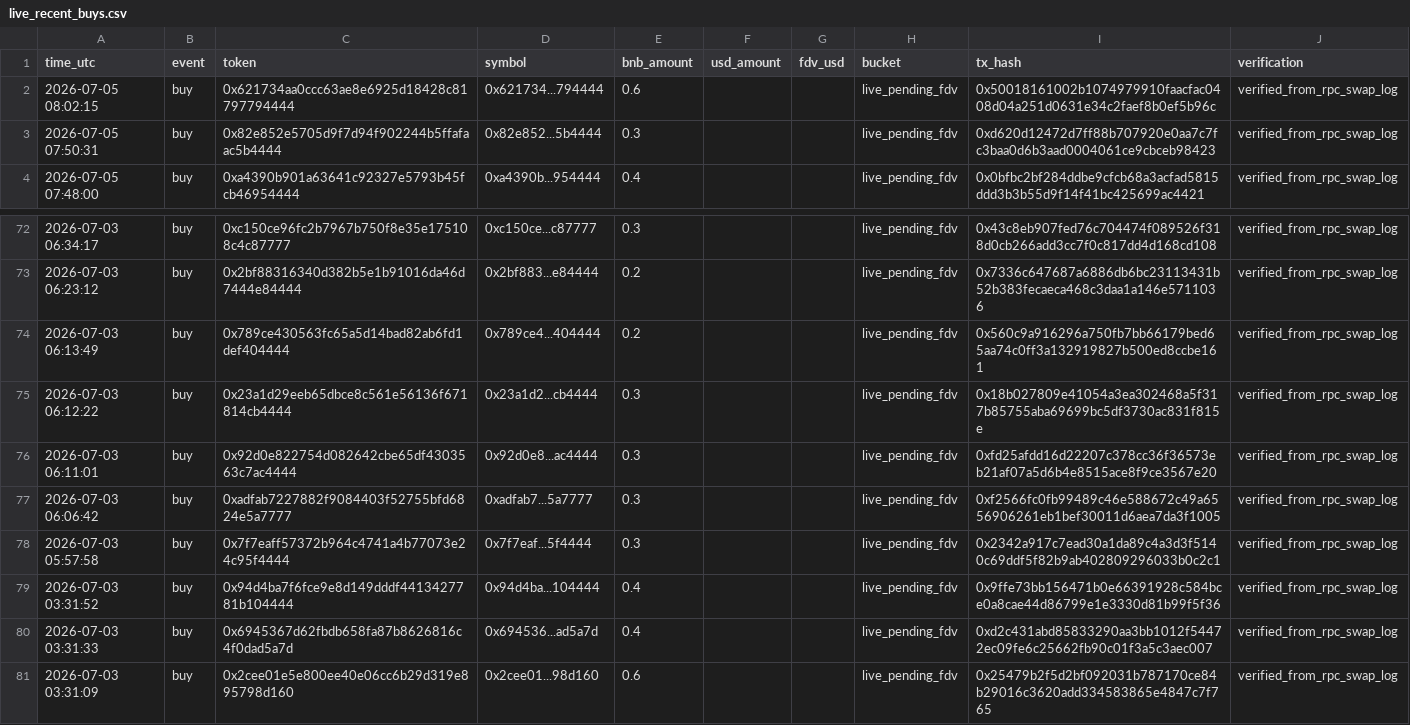
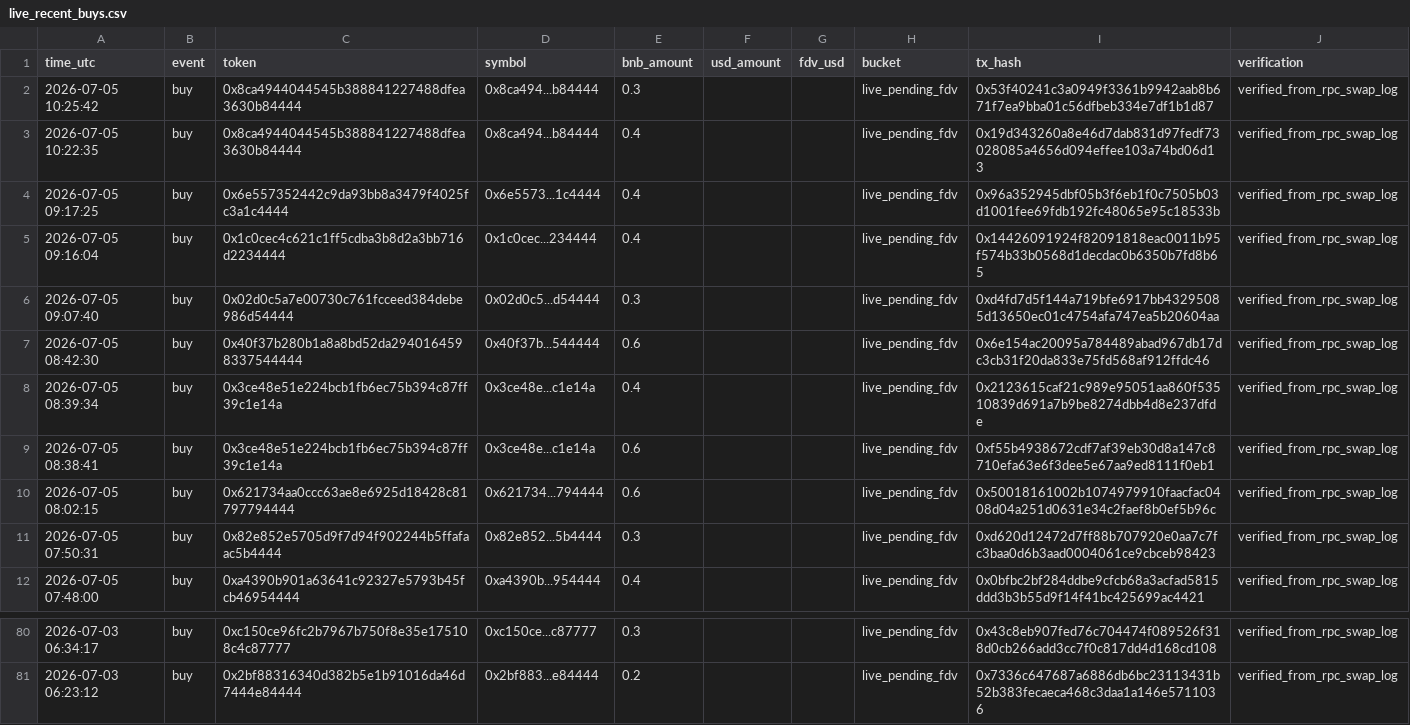
Before and after one commit to hahahakang/bsc-fourmeme-analysis-live, a CSV file: data/live_recent_buys.csv, drawn as a sheet; only a part is shown, gaps mark what is left out; removed rows and columns are numbered as before the commit, all else as after; the diff names each change by its address in the sheet, - before the commit and + after, or states it on an @@ line.

```diff
--- a/data/live_recent_buys.csv
+++ b/data/live_recent_buys.csv
+row 2: 2026-07-05 10:25:42 | buy | 0x8ca4944044545b388841227488dfea3630b84444 | 0x8ca494...b84444 | 0.3 |  |  | live_pending_fdv | 0x53f40241c3a0949f3361b9942aab8b671f7ea9bba01c56dfbeb334e7df1b1d87 | verified_from_rpc_swap_log
+row 3: 2026-07-05 10:22:35 | buy | 0x8ca4944044545b388841227488dfea3630b84444 | 0x8ca494...b84444 | 0.4 |  |  | live_pending_fdv | 0x19d343260a8e46d7dab831d97fedf73028085a4656d094effee103a74bd06d13 | verified_from_rpc_swap_log
+row 4: 2026-07-05 09:17:25 | buy | 0x6e557352442c9da93bb8a3479f4025fc3a1c4444 | 0x6e5573...1c4444 | 0.4 |  |  | live_pending_fdv | 0x96a352945dbf05b3f6eb1f0c7505b03d1001fee69fdb192fc48065e95c18533b | verified_from_rpc_swap_log
+row 5: 2026-07-05 09:16:04 | buy | 0x1c0cec4c621c1ff5cdba3b8d2a3bb716d2234444 | 0x1c0cec...234444 | 0.4 |  |  | live_pending_fdv | 0x14426091924f82091818eac0011b95f574b33b0568d1decdac0b6350b7fd8b65 | verified_from_rpc_swap_log
+row 6: 2026-07-05 09:07:40 | buy | 0x02d0c5a7e00730c761fcceed384debe986d54444 | 0x02d0c5...d54444 | 0.3 |  |  | live_pending_fdv | 0xd4fd7d5f144a719bfe6917bb43295085d13650ec01c4754afa747ea5b20604aa | verified_from_rpc_swap_log
+row 7: 2026-07-05 08:42:30 | buy | 0x40f37b280b1a8a8bd52da2940164598337544444 | 0x40f37b...544444 | 0.6 |  |  | live_pending_fdv | 0x6e154ac20095a784489abad967db17dc3cb31f20da833e75fd568af912ffdc46 | verified_from_rpc_swap_log
+row 8: 2026-07-05 08:39:34 | buy | 0x3ce48e51e224bcb1fb6ec75b394c87ff39c1e14a | 0x3ce48e...c1e14a | 0.4 |  |  | live_pending_fdv | 0x2123615caf21c989e95051aa860f53510839d691a7b9be8274dbb4d8e237dfde | verified_from_rpc_swap_log
+row 9: 2026-07-05 08:38:41 | buy | 0x3ce48e51e224bcb1fb6ec75b394c87ff39c1e14a | 0x3ce48e...c1e14a | 0.6 |  |  | live_pending_fdv | 0xf55b4938672cdf7af39eb30d8a147c8710efa63e6f3dee5e67aa9ed8111f0eb1 | verified_from_rpc_swap_log
-row 74: 2026-07-03 06:13:49 | buy | 0x789ce430563fc65a5d14bad82ab6fd1def404444 | 0x789ce4...404444 | 0.2 |  |  | live_pending_fdv | 0x560c9a916296a750fb7bb66179bed65aa74c0ff3a132919827b500ed8ccbe161 | verified_from_rpc_swap_log
-row 75: 2026-07-03 06:12:22 | buy | 0x23a1d29eeb65dbce8c561e56136f671814cb4444 | 0x23a1d2...cb4444 | 0.3 |  |  | live_pending_fdv | 0x18b027809e41054a3ea302468a5f317b85755aba69699bc5df3730ac831f815e | verified_from_rpc_swap_log
-row 76: 2026-07-03 06:11:01 | buy | 0x92d0e822754d082642cbe65df4303563c7ac4444 | 0x92d0e8...ac4444 | 0.3 |  |  | live_pending_fdv | 0xfd25afdd16d22207c378cc36f36573eb21af07a5d6b4e8515ace8f9ce3567e20 | verified_from_rpc_swap_log
-row 77: 2026-07-03 06:06:42 | buy | 0xadfab7227882f9084403f52755bfd6824e5a7777 | 0xadfab7...5a7777 | 0.3 |  |  | live_pending_fdv | 0xf2566fc0fb99489c46e588672c49a6556906261eb1bef30011d6aea7da3f1005 | verified_from_rpc_swap_log
-row 78: 2026-07-03 05:57:58 | buy | 0x7f7eaff57372b964c4741a4b77073e24c95f4444 | 0x7f7eaf...5f4444 | 0.3 |  |  | live_pending_fdv | 0x2342a917c7ead30a1da89c4a3d3f5140c69ddf5f82b9ab402809296033b0c2c1 | verified_from_rpc_swap_log
-row 79: 2026-07-03 03:31:52 | buy | 0x94d4ba7f6fce9e8d149dddf4413427781b104444 | 0x94d4ba...104444 | 0.4 |  |  | live_pending_fdv | 0x9ffe73bb156471b0e66391928c584bce0a8cae44d86799e1e3330d81b99f5f36 | verified_from_rpc_swap_log
-row 80: 2026-07-03 03:31:33 | buy | 0x6945367d62fbdb658fa87b8626816c4f0dad5a7d | 0x694536...ad5a7d | 0.4 |  |  | live_pending_fdv | 0xd2c431abd85833290aa3bb1012f54472ec09fe6c25662fb90c01f3a5c3aec007 | verified_from_rpc_swap_log
-row 81: 2026-07-03 03:31:09 | buy | 0x2cee01e5e800ee40e06cc6b29d319e895798d160 | 0x2cee01...98d160 | 0.6 |  |  | live_pending_fdv | 0x25479b2f5d2bf092031b787170ce84b29016c3620add334583865e4847c7f765 | verified_from_rpc_swap_log
```
Also changed, not shown: data/live_events.csv, data/live_recent_positions.csv, 5 other files.
